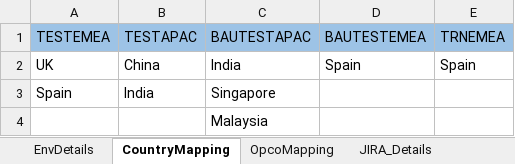
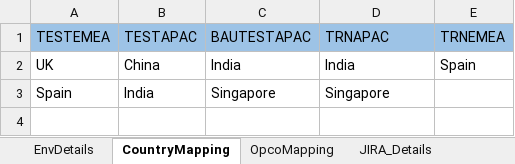
Before and after one commit to Thiyagarajan2022/GlobalTestSuiteAutomation1, an Excel workbook: WppRegpack/TestResource/EnvParamaters.xlsx, sheet CountryMapping, drawn as a sheet; values as stored, in another font and other column widths than the file's, no borders; the diff names each change by its address in the sheet, - before the commit and + after, or states it on an @@ line.

```diff
--- a/WppRegpack/TestResource/EnvParamaters.xlsx (sheet CountryMapping)
+++ b/WppRegpack/TestResource/EnvParamaters.xlsx (sheet CountryMapping)
-D1: BAUTESTEMEA
+D1: TRNAPAC
-D2 (TRNAPAC): Spain
+D2 (TRNAPAC): India
-D3 (TRNAPAC): (empty)
+D3 (TRNAPAC): Singapore
-row 4:  |  | Malaysia
```
Also changed, not shown: sheet OpcoMapping, sheet EnvDetails, sheet JIRA_Details, WppRegpack/TestResource/Regression/DS_IND_REGRESSION.xlsx, WppRegpack/TestResource/TC_RunManager.xlsx, 10 other files.
